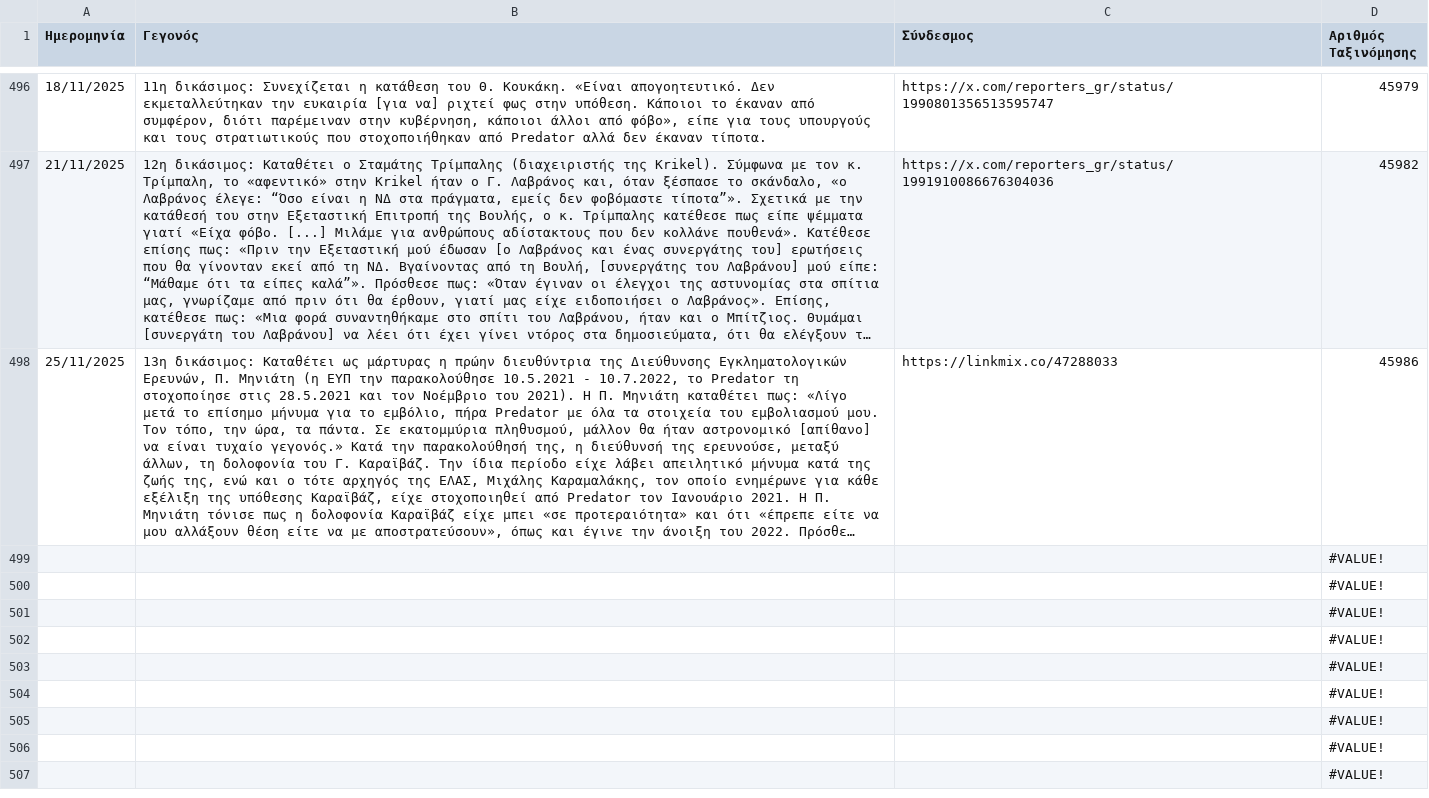
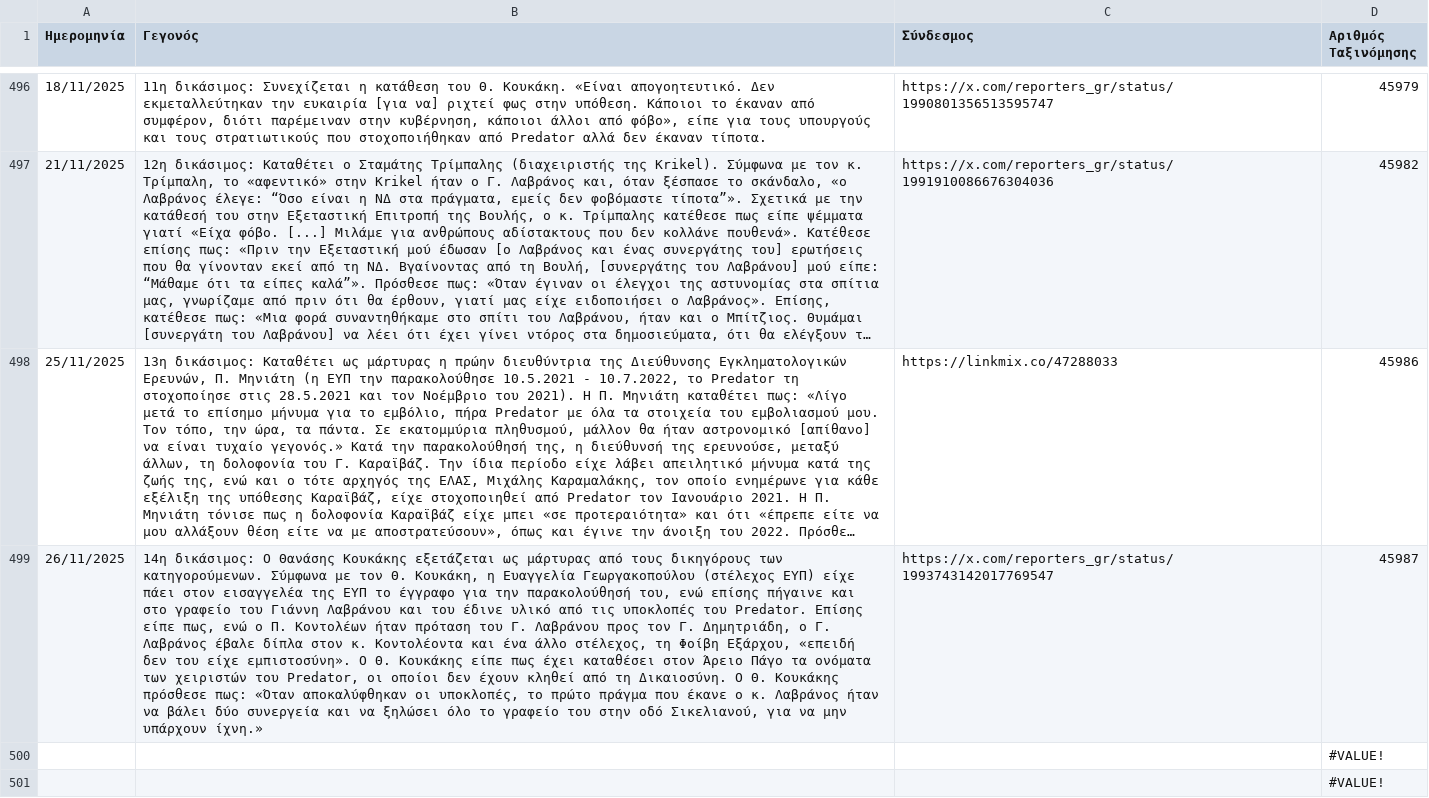
Before and after one commit to predatorgate/predatorgate.github.io, a CSV file: parser/data.csv, drawn as a sheet; only a part is shown, gaps mark what is left out; the shorter side is filled out with more unchanged rows; long unchanged cells end in …; removed rows and columns are numbered as before the commit, all else as after; the diff names each change by its address in the sheet, - before the commit and + after, or states it on an @@ line.

Commit message:
update data

```diff
--- a/parser/data.csv
+++ b/parser/data.csv
-row 499:  |  |  | #VALUE!
+row 499: 26/11/2025 | 14η δικάσιμος: Ο Θανάσης Κουκάκης εξετάζεται ως μάρτυρας από τους δικηγόρους των κατηγορούμενων. Σύμφωνα με τον Θ. Κουκάκη, η Ευαγγελία Γεωργακοπούλου (στέλεχος ΕΥΠ) είχε πάει στον εισαγγελέα της ΕΥΠ το έγγραφο για την παρακολούθησή του, ενώ επίσης πήγαινε και στο γραφείο του Γιάννη Λαβράνου και του έδινε υλικό από τις υποκλοπές του Predator. Επίσης είπε πως, ενώ ο Π. Κοντολέων ήταν πρόταση του Γ. Λαβράνου προς τον Γ. Δημητριάδη, ο Γ. Λαβράνος έβαλε δίπλα στον κ. Κοντολέοντα και ένα άλλο στέλεχος, τη Φοίβη Εξάρχου, «επειδή δεν του είχε εμπιστοσύνη». Ο Θ. Κουκάκης είπε πως έχει καταθέσει στον Άρειο Πάγο τα ονόματα των χειριστών του Predator, οι οποίοι δεν έχουν κληθεί από τη Δικαιοσύνη. Ο Θ. Κουκάκης πρόσθεσε πως: «Όταν αποκαλύφθηκαν οι υποκλοπές, το πρώτο πράγμα που έκανε ο κ. Λαβράνος ήταν να βάλει δύο συνεργεία και να ξηλώσει όλο το γραφείο του στην οδό Σικελιανού, για να μην υπάρχουν ίχνη.» | https://x.com/reporters_gr/status/1993743142017769547 | 45987
```
Also changed, not shown: 3 other files.
